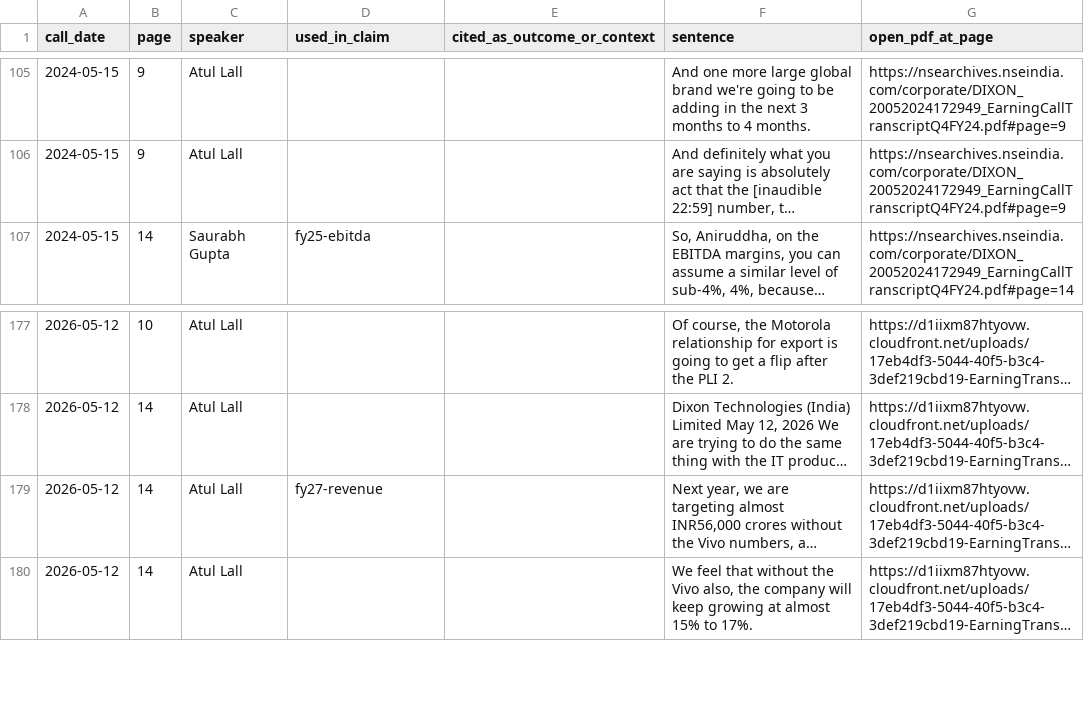
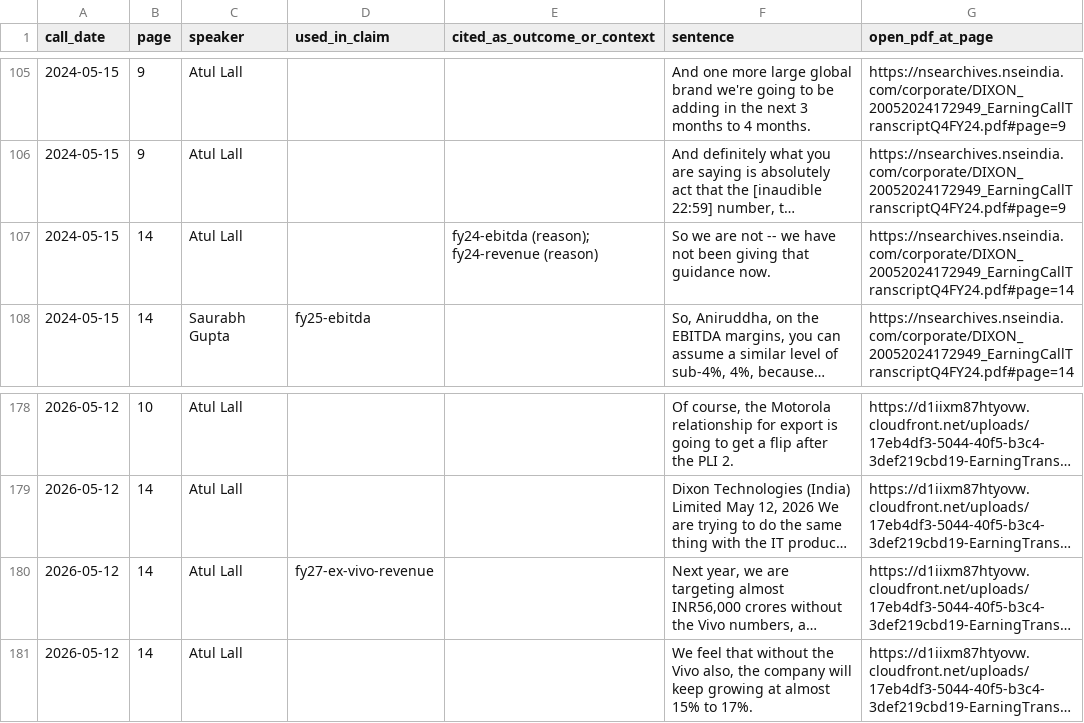
Before and after one commit to yashduttrading-ui/promise-scorecard, a CSV file: checks/DIXON_forward_statements.csv, drawn as a sheet; only a part is shown, gaps mark what is left out; long unchanged cells end in …; addresses are those after the commit; the diff names each change by its address in the sheet, - before the commit and + after, or states it on an @@ line.

```diff
--- a/checks/DIXON_forward_statements.csv
+++ b/checks/DIXON_forward_statements.csv
+row 107: 2024-05-15 | 14 | Atul Lall |  | fy24-ebitda (reason); fy24-revenue (reason) | So we are not -- we have not been giving that guidance now. | https://nsearchives.nseindia.com/corporate/DIXON_20052024172949_EarningCallTranscriptQ4FY24.pdf#page=14
-D180 (used_in_claim): fy27-revenue
+D180 (used_in_claim): fy27-ex-vivo-revenue
```
Also changed, not shown: checks/AMBER.csv, checks/CYIENTDLM.csv, 10 other files.
